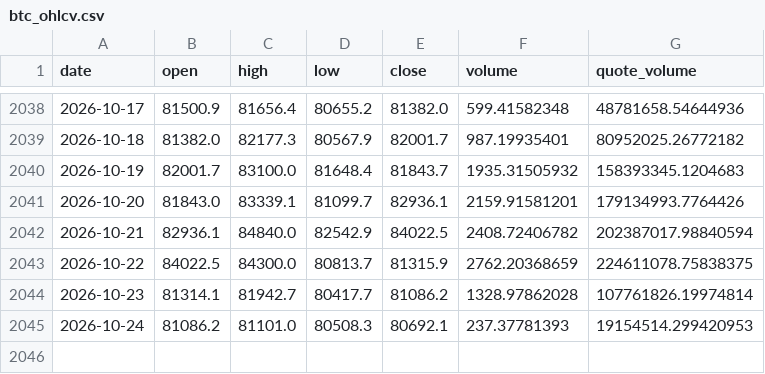
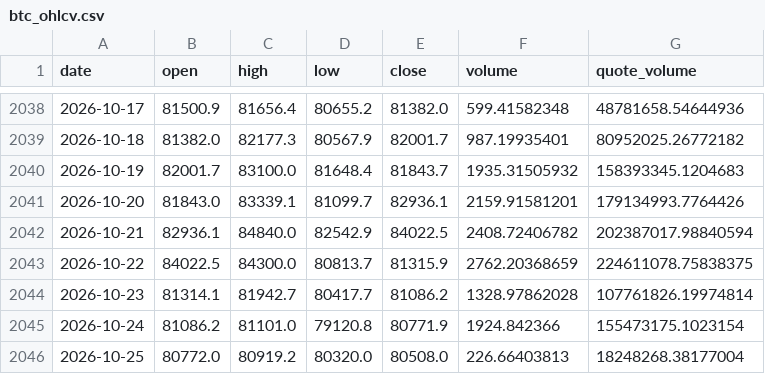
Before and after one commit to BRKME/OracAI, a CSV file: data/external/btc_ohlcv.csv, drawn as a sheet; only a part is shown, gaps mark what is left out.

```diff
--- a/data/external/btc_ohlcv.csv
+++ b/data/external/btc_ohlcv.csv
@@ -2044,2 +2044,3 @@ date,open,high,low,close,volume,quote_volume
 2026-10-23,81314.1,81942.7,80417.7,81086.2,1328.97862028,107761826.19974814
-2026-10-24,81086.2,81101.0,80508.3,80692.1,237.37781393,19154514.299420953
+2026-10-24,81086.2,81101.0,79120.8,80771.9,1924.842366,155473175.1023154
+2026-10-25,80772.0,80919.2,80320.0,80508.0,226.66403813,18248268.38177004
```
Also changed, not shown: data/external/eth_ohlcv.csv, data/external/fear_greed.csv, 3 other files.
